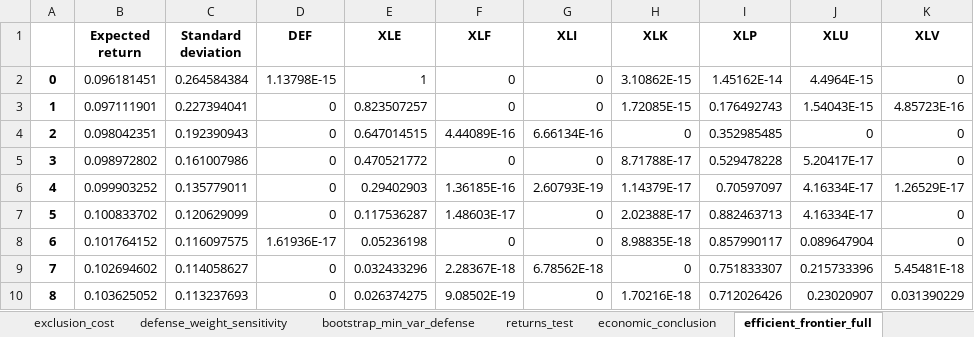
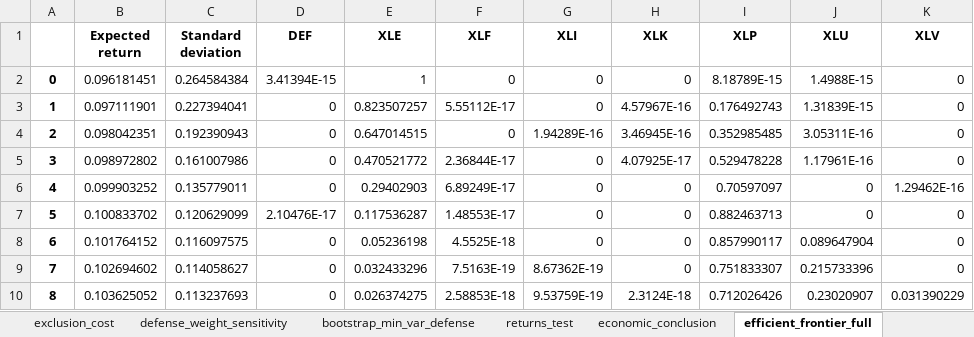
Before and after one commit to nehaneha8/CFM301, an Excel workbook: Project 1/defense_results/analysis_results.xlsx, sheet efficient_frontier_full, drawn as a sheet; only a part is shown; values as stored, in another font and other column widths than the file's, no borders; the diff covers the shown part only; the diff names each change by its address in the sheet, - before the commit and + after, or states it on an @@ line.

```diff
--- a/Project 1/defense_results/analysis_results.xlsx (sheet efficient_frontier_full)
+++ b/Project 1/defense_results/analysis_results.xlsx (sheet efficient_frontier_full)
-D2 (DEF): 1.13798E-15
+D2 (DEF): 3.41394E-15
-H2 (XLK): 3.10862E-15
+H2 (XLK): 0
-I2 (XLP): 1.45162E-14
+I2 (XLP): 8.18789E-15
-J2 (XLU): 4.4964E-15
+J2 (XLU): 1.4988E-15
-F3 (XLF): 0
+F3 (XLF): 5.55112E-17
-H3 (XLK): 1.72085E-15
+H3 (XLK): 4.57967E-16
-J3 (XLU): 1.54043E-15
+J3 (XLU): 1.31839E-15
-K3 (XLV): 4.85723E-16
+K3 (XLV): 0
-F4 (XLF): 4.44089E-16
+F4 (XLF): 0
-G4 (XLI): 6.66134E-16
+G4 (XLI): 1.94289E-16
-H4 (XLK): 0
+H4 (XLK): 3.46945E-16
-J4 (XLU): 0
+J4 (XLU): 3.05311E-16
-F5 (XLF): 0
+F5 (XLF): 2.36844E-17
-H5 (XLK): 8.71788E-17
+H5 (XLK): 4.07925E-17
-J5 (XLU): 5.20417E-17
+J5 (XLU): 1.17961E-16
-F6 (XLF): 1.36185E-16
+F6 (XLF): 6.89249E-17
-G6 (XLI): 2.60793E-19
+G6 (XLI): 0
-H6 (XLK): 1.14379E-17
+H6 (XLK): 0
-J6:J7 (XLU): 4.16334E-17
+J6:J7 (XLU): 0
-K6 (XLV): 1.26529E-17
+K6 (XLV): 1.29462E-16
-D7 (DEF): 0
+D7 (DEF): 2.10476E-17
-F7 (XLF): 1.48603E-17
+F7 (XLF): 1.48553E-17
-H7 (XLK): 2.02388E-17
+H7 (XLK): 0
-D8 (DEF): 1.61936E-17
+D8 (DEF): 0
-F8 (XLF): 0
+F8 (XLF): 4.5525E-18
-H8 (XLK): 8.98835E-18
+H8 (XLK): 0
-F9 (XLF): 2.28367E-18
+F9 (XLF): 7.5163E-19
-G9 (XLI): 6.78562E-18
+G9 (XLI): 8.67362E-19
-K9 (XLV): 5.45481E-18
+K9 (XLV): 0
-F10 (XLF): 9.08502E-19
+F10 (XLF): 2.58853E-18
-G10 (XLI): 0
+G10 (XLI): 9.53759E-19
-H10 (XLK): 1.70216E-18
+H10 (XLK): 2.3124E-18
```
Also changed, not shown: 252 edited cells elsewhere in this sheet, sheet portfolio_weights, sheet bootstrap_min_var_defense, sheet defense_weight_sensitivity, 16 other files.
